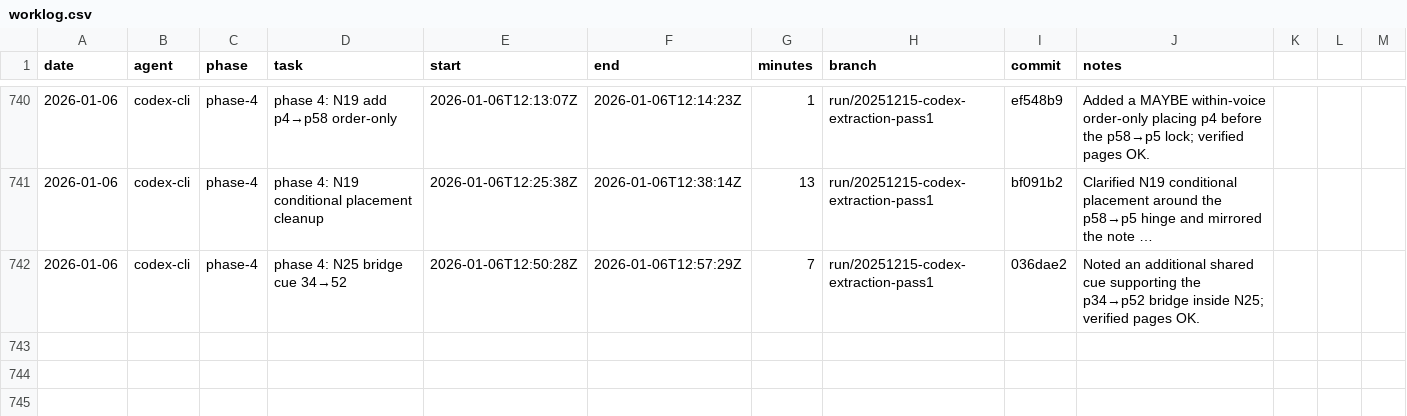
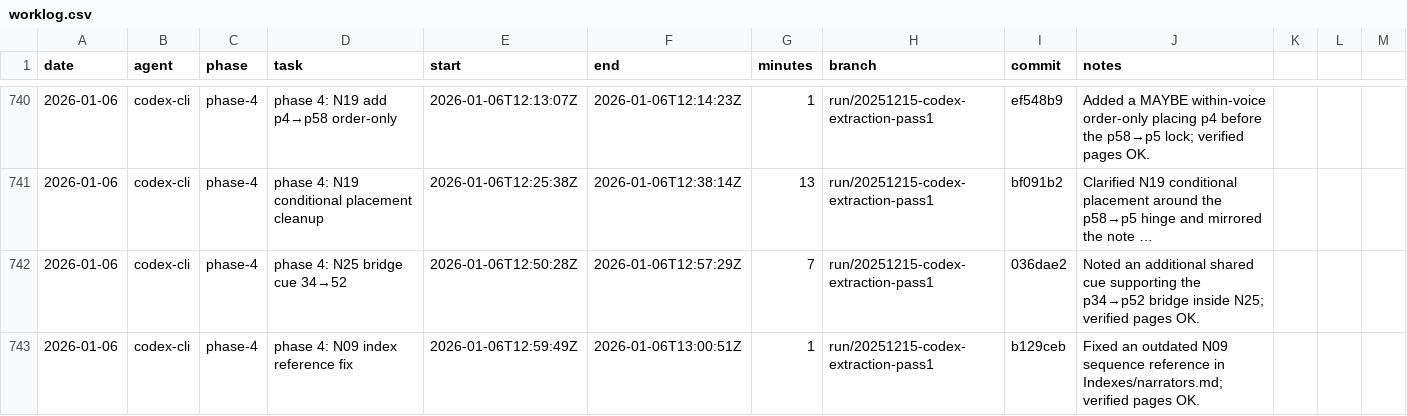
Before and after one commit to seanbetts/cains-jawbone, a CSV file: Worklog/worklog.csv, drawn as a sheet; only a part is shown, gaps mark what is left out; long unchanged cells end in …; the diff names each change by its address in the sheet, - before the commit and + after, or states it on an @@ line.

Commit message:
Worklog: log 2026-01-06T12:59Z session

```diff
--- a/Worklog/worklog.csv
+++ b/Worklog/worklog.csv
+row 743: 2026-01-06 | codex-cli | phase-4 | phase 4: N09 index reference fix | 2026-01-06T12:59:49Z | 2026-01-06T13:00:51Z | 1 | run/20251215-codex-extraction-pass1 | b129ceb | Fixed an outdated N09 sequence reference in Indexes/narrators.md; verified pages OK.
```
